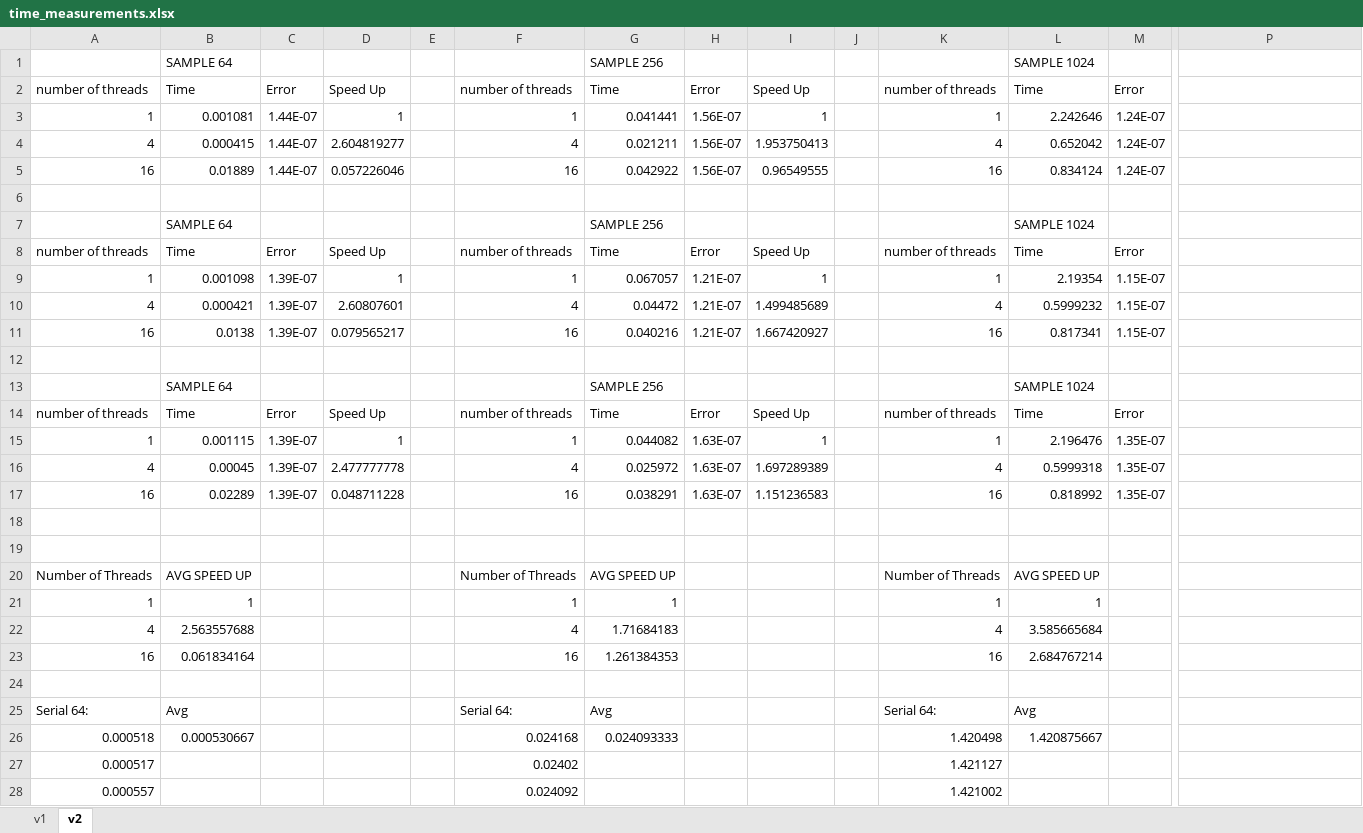
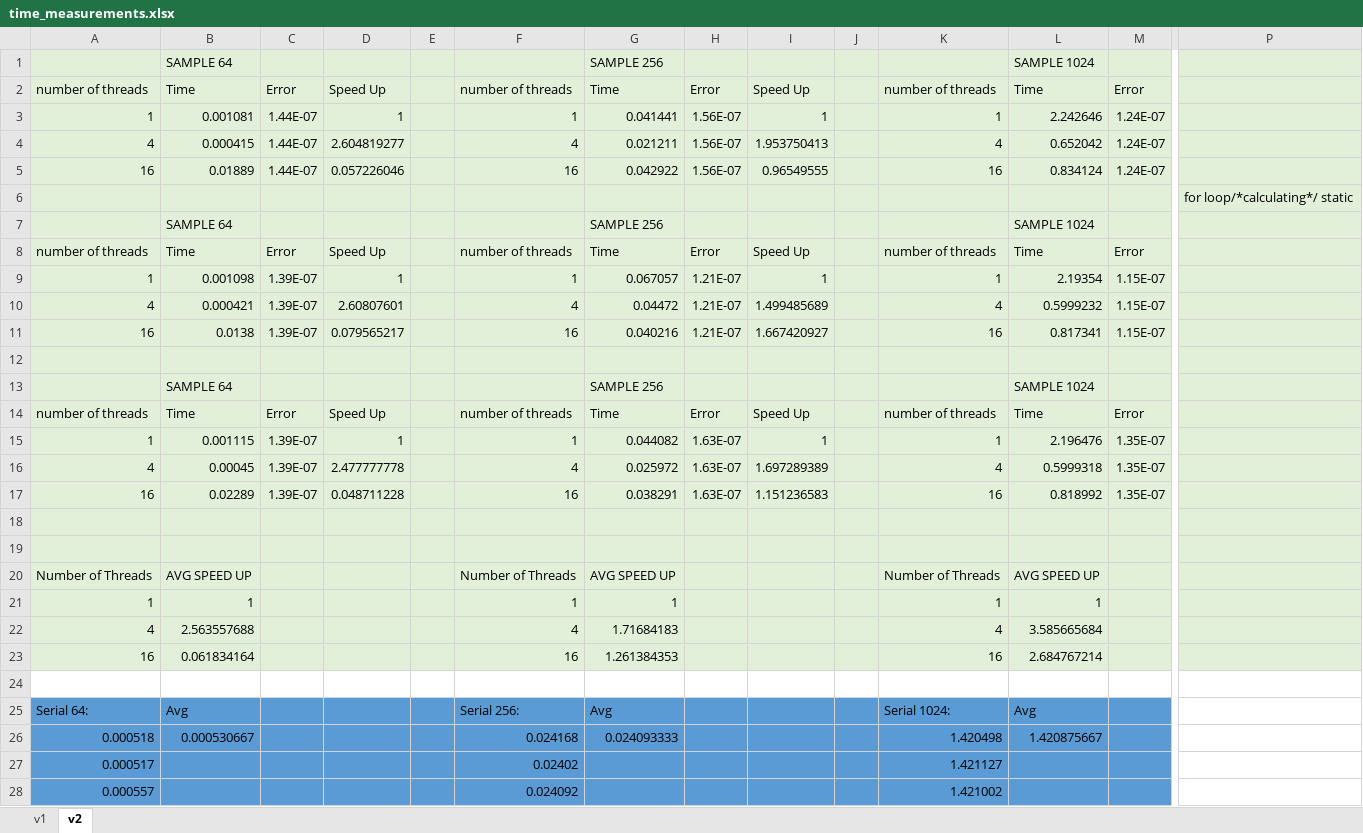
Before and after one commit to jeshiihu/omp-linear-eqn-solver, an Excel workbook: time_measurements.xlsx, sheet v2, drawn as a sheet; only a part is shown, gaps mark what is left out; values as stored, in another font and other column widths than the file's, no borders; the diff covers the shown part only; the diff names each change by its address in the sheet, - before the commit and + after, or states it on an @@ line.

```diff
--- a/time_measurements.xlsx (sheet v2)
+++ b/time_measurements.xlsx (sheet v2)
-A1:P23 fill: none
+A1:P23 fill: #E2F0D9
-P6: (empty)
+P6: for loop/*calculating*/ static
-A25:M28 fill: none
+A25:M28 fill: #5B9BD5
-F25: Serial 64:
+F25: Serial 256:
-K25: Serial 64:
+K25: Serial 1024:
```
Also changed, not shown: 26 added rows and cell formats elsewhere in this sheet.
